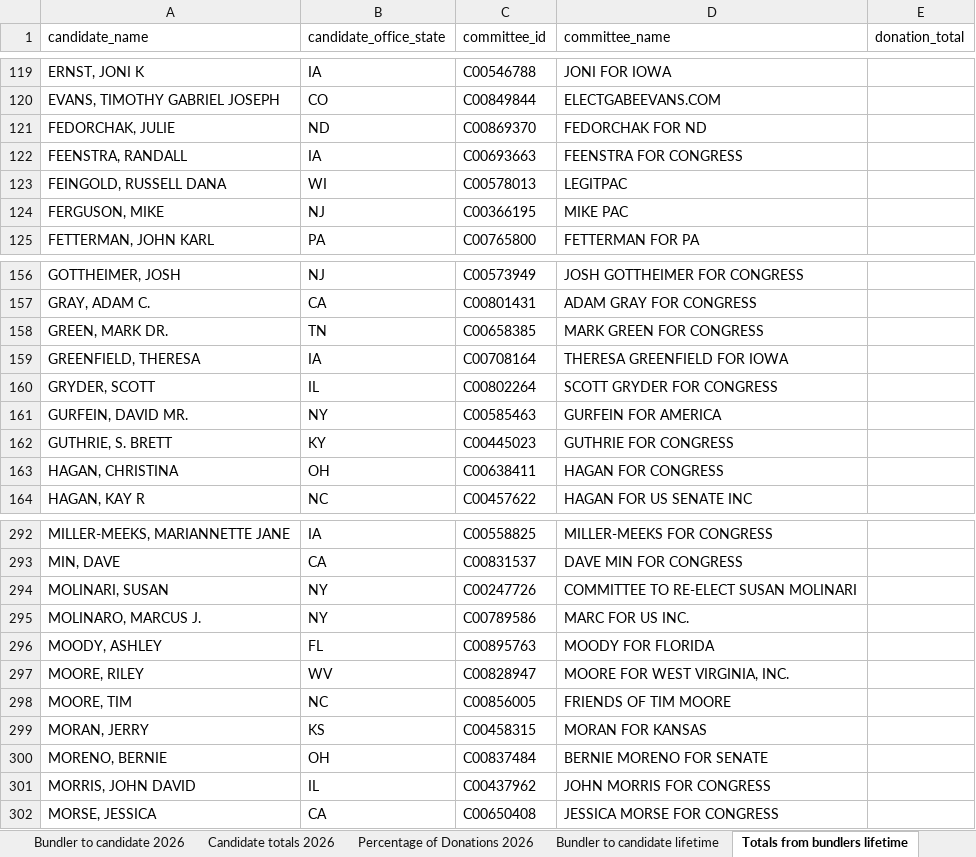
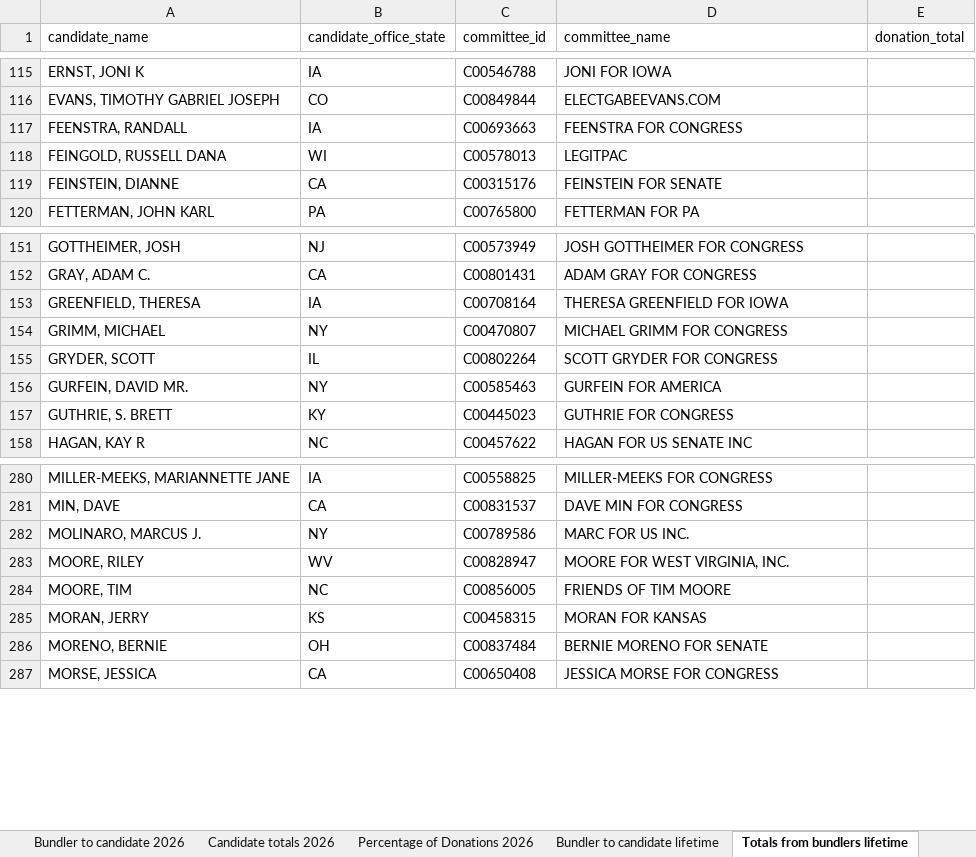
Before and after one commit to JJ-TrackAIPAC/TrackAIPAC, an Excel workbook: reports/pro-crypto/pro-crypto-bundler-report.xlsx, sheet Totals from bundlers lifetime, drawn as a sheet; only a part is shown, gaps mark what is left out; values as stored, in another font and other column widths than the file's, no borders; table styles not drawn; removed rows and columns are numbered as before the commit, all else as after; the diff covers the shown part only; the diff names each change by its address in the sheet, - before the commit and + after, or states it on an @@ line.

```diff
--- a/reports/pro-crypto/pro-crypto-bundler-report.xlsx (sheet Totals from bundlers lifetime)
+++ b/reports/pro-crypto/pro-crypto-bundler-report.xlsx (sheet Totals from bundlers lifetime)
-row 121: FEDORCHAK, JULIE | ND | C00869370 | FEDORCHAK FOR ND
-row 124: FERGUSON, MIKE | NJ | C00366195 | MIKE PAC
+row 119: FEINSTEIN, DIANNE | CA | C00315176 | FEINSTEIN FOR SENATE
-row 158: GREEN, MARK DR. | TN | C00658385 | MARK GREEN FOR CONGRESS
+row 154: GRIMM, MICHAEL | NY | C00470807 | MICHAEL GRIMM FOR CONGRESS
-row 163: HAGAN, CHRISTINA | OH | C00638411 | HAGAN FOR CONGRESS
-row 294: MOLINARI, SUSAN | NY | C00247726 | COMMITTEE TO RE-ELECT SUSAN MOLINARI
-row 296: MOODY, ASHLEY | FL | C00895763 | MOODY FOR FLORIDA
-row 301: MORRIS, JOHN DAVID | IL | C00437962 | JOHN MORRIS FOR CONGRESS
```
Also changed, not shown: 8 added rows, 31 removed rows and 2 edited cells elsewhere in this sheet, sheet Bundler to candidate lifetime, sheet Candidate Committee Info, sheet Bundler to candidate 2026, sheet Donors of >=200 to committee, sheet Donor lifetime total to lobby, sheet Percentage of Donations 2026, 1 more sheet, reports/lobby-committee-report.xlsx, reports/pro-crypto/pro-crypto-disbursement-report.xlsx, 6 other files.
